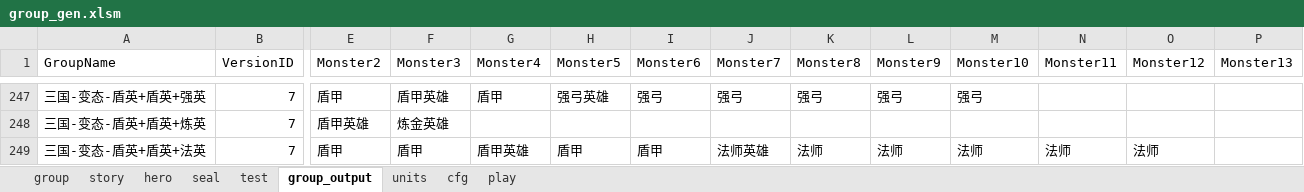
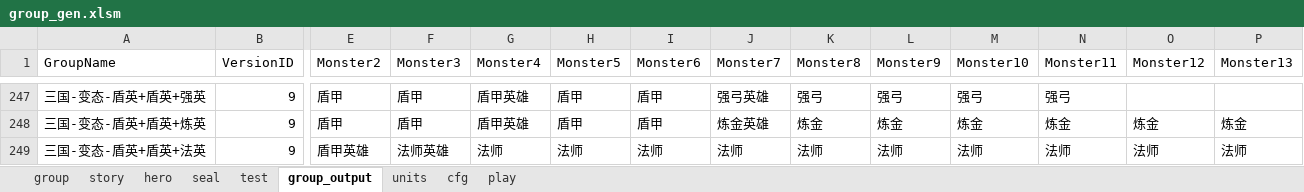
Before and after one commit to lovebirdsx/monster_group_gen, an Excel workbook: group_gen.xlsm, sheet group_output, drawn as a sheet; only a part is shown, gaps mark what is left out; values as stored, in another font and other column widths than the file's, no borders; charts and pictures and conditional formats not drawn; the diff covers the shown part only; the diff names each change by its address in the sheet, - before the commit and + after, or states it on an @@ line.

```diff
--- a/group_gen.xlsm (sheet group_output)
+++ b/group_gen.xlsm (sheet group_output)
-B247:B249 (VersionID): 7
+B247:B249 (VersionID): 9
-F247 (Monster3): 盾甲英雄
+F247 (Monster3): 盾甲
-G247 (Monster4): 盾甲
+G247 (Monster4): 盾甲英雄
-H247 (Monster5): 强弓英雄
+H247 (Monster5): 盾甲
-I247 (Monster6): 强弓
+I247 (Monster6): 盾甲
-J247 (Monster7): 强弓
+J247 (Monster7): 强弓英雄
-N247 (Monster11): (empty)
+N247 (Monster11): 强弓
-E248 (Monster2): 盾甲英雄
+E248 (Monster2): 盾甲
-F248 (Monster3): 炼金英雄
+F248 (Monster3): 盾甲
-G248 (Monster4): (empty)
+G248 (Monster4): 盾甲英雄
-H248 (Monster5): (empty)
+H248 (Monster5): 盾甲
-I248 (Monster6): (empty)
+I248 (Monster6): 盾甲
-J248 (Monster7): (empty)
+J248 (Monster7): 炼金英雄
-K248 (Monster8): (empty)
+K248 (Monster8): 炼金
-L248 (Monster9): (empty)
+L248 (Monster9): 炼金
-M248 (Monster10): (empty)
+M248 (Monster10): 炼金
-N248 (Monster11): (empty)
+N248 (Monster11): 炼金
-O248 (Monster12): (empty)
+O248 (Monster12): 炼金
-P248 (Monster13): (empty)
+P248 (Monster13): 炼金
-E249 (Monster2): 盾甲
+E249 (Monster2): 盾甲英雄
-F249 (Monster3): 盾甲
+F249 (Monster3): 法师英雄
-G249 (Monster4): 盾甲英雄
+G249 (Monster4): 法师
-H249 (Monster5): 盾甲
+H249 (Monster5): 法师
-I249 (Monster6): 盾甲
+I249 (Monster6): 法师
-J249 (Monster7): 法师英雄
+J249 (Monster7): 法师
-P249 (Monster13): (empty)
+P249 (Monster13): 法师
```
Also changed, not shown: 466 edited cells elsewhere in this sheet, sheet group, 3 other files.
